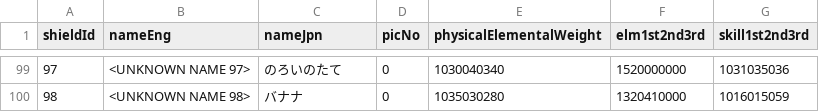
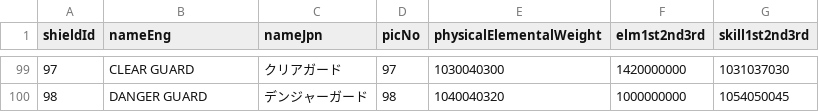
Before and after one commit to kaz-mighty/ms-set-calc, a CSV file: src/game/data/shields.csv, drawn as a sheet; only a part is shown, gaps mark what is left out; the diff covers the shown part only.

```diff
--- a/src/game/data/shields.csv
+++ b/src/game/data/shields.csv
@@ -99,2 +99,2 @@
-97,<UNKNOWN NAME 97>,のろいのたて,0,1030040340,1520000000,1031035036
-98,<UNKNOWN NAME 98>,バナナ,0,1035030280,1320410000,1016015059
+97,CLEAR GUARD,クリアガード,97,1030040300,1420000000,1031037030
+98,DANGER GUARD,デンジャーガード,98,1040040320,1000000000,1054050045
```
Also changed, not shown: 32 edited cells elsewhere in this file, src/game/data/accessories.csv, src/game/data/armors.csv, 5 other files.
